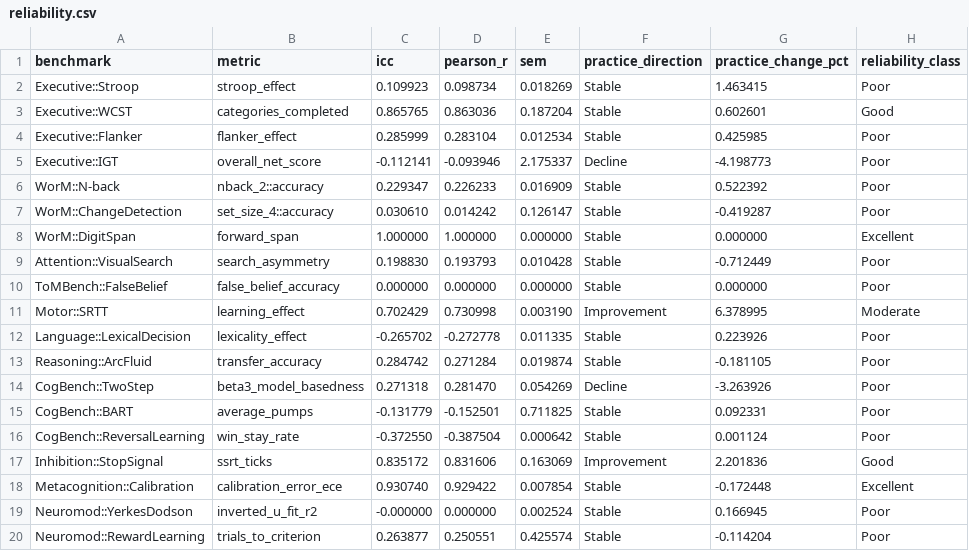
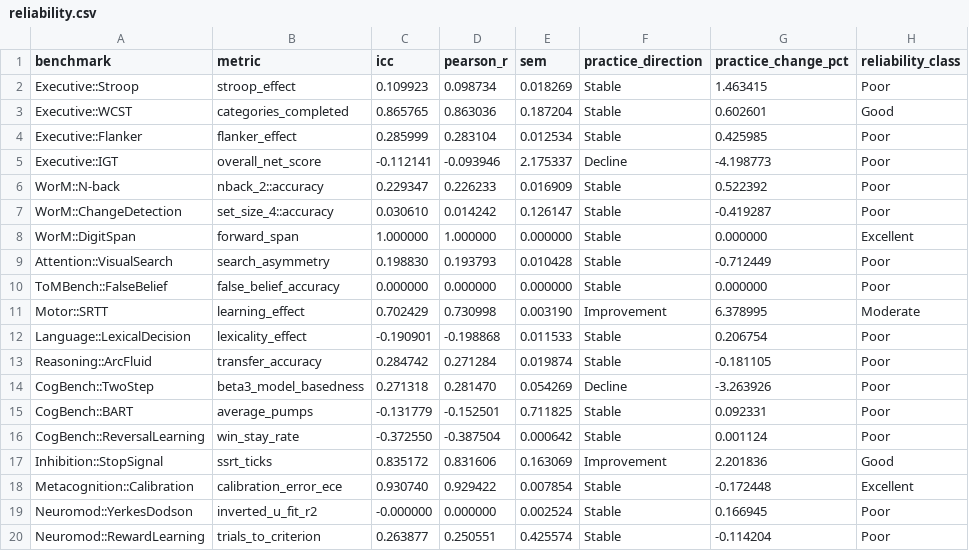
Before and after one commit to Luminous-Dynamics/symthaea, a CSV file: symthaea/papers/data/psych_bench/reliability.csv, drawn as a sheet.

```diff
--- a/symthaea/papers/data/psych_bench/reliability.csv
+++ b/symthaea/papers/data/psych_bench/reliability.csv
@@ -11,3 +11,3 @@ ToMBench::FalseBelief,false_belief_accuracy,0.000000,0.000000,0.000000,Stable,0.
 Motor::SRTT,learning_effect,0.702429,0.730998,0.003190,Improvement,6.378995,Moderate
-Language::LexicalDecision,lexicality_effect,-0.265702,-0.272778,0.011335,Stable,0.223926,Poor
+Language::LexicalDecision,lexicality_effect,-0.190901,-0.198868,0.011533,Stable,0.206754,Poor
 Reasoning::ArcFluid,transfer_accuracy,0.284742,0.271284,0.019874,Stable,-0.181105,Poor
```
Also changed, not shown: 1 other file.
